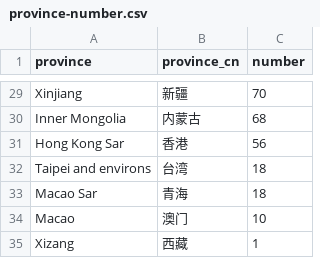
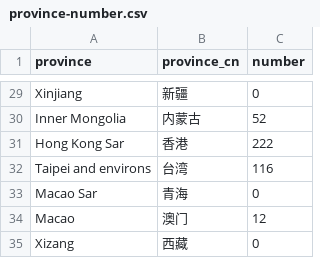
Before and after one commit to HuijieLi007/7940The-Lark-Assistant, a CSV file: province-number.csv, drawn as a sheet; only a part is shown, gaps mark what is left out; the diff covers the shown part only; the diff names each change by its address in the sheet, - before the commit and + after, or states it on an @@ line.

Commit message:
update:modify the data due to the current number in China

```diff
--- a/province-number.csv
+++ b/province-number.csv
-C29 (number): 70
+C29 (number): 0
-C30 (number): 68
+C30 (number): 52
-C31 (number): 56
+C31 (number): 222
-C32 (number): 18
+C32 (number): 116
-C33 (number): 18
+C33 (number): 0
-C34 (number): 10
+C34 (number): 12
-C35 (number): 1
+C35 (number): 0
```
Also changed, not shown: 27 edited cells elsewhere in this file, 1 other file.
